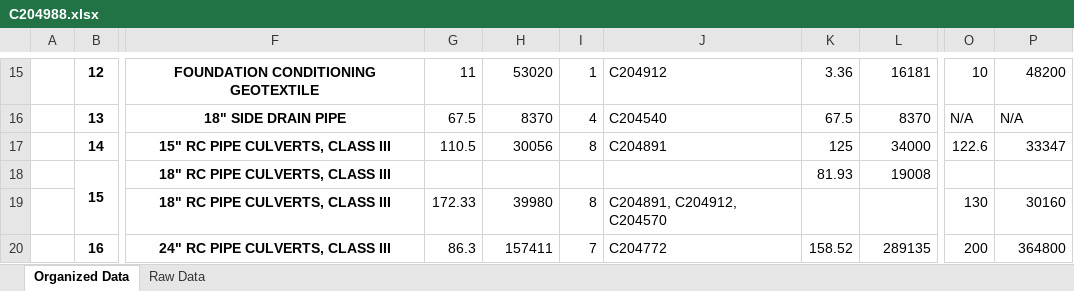
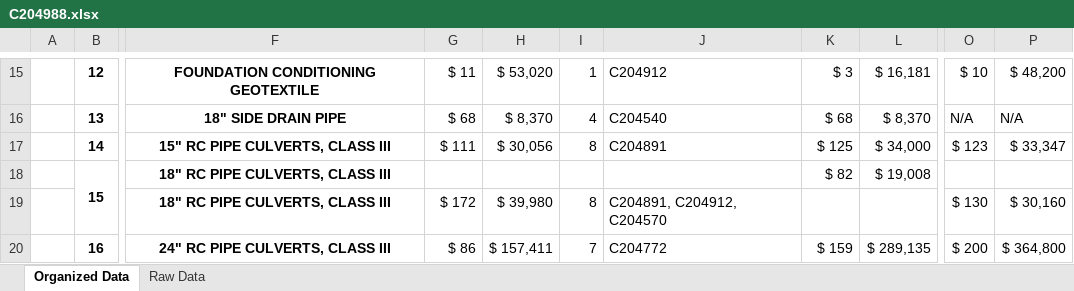
Before and after one commit to czhurdlespeed/HighwayBidPricePrediction, an Excel workbook: InferenceResults/C204988.xlsx, sheet Organized Data, drawn as a sheet; only a part is shown, gaps mark what is left out; values as stored, in another font and other column widths than the file's, no borders; the diff covers the shown part only; the diff names each change by its address in the sheet, - before the commit and + after, or states it on an @@ line.

```diff
--- a/InferenceResults/C204988.xlsx (sheet Organized Data)
+++ b/InferenceResults/C204988.xlsx (sheet Organized Data)
-G15: 11
+G15: $ 11
-H15: 53020
+H15: $ 53,020
-K15: 3.36
+K15: $ 3
-L15: 16181
+L15: $ 16,181
-O15: 10
+O15: $ 10
-P15: 48200
+P15: $ 48,200
-G16: 67.5
+G16: $ 68
-H16: 8370
+H16: $ 8,370
-K16: 67.5
+K16: $ 68
-L16: 8370
+L16: $ 8,370
-G17: 110.5
+G17: $ 111
-H17: 30056
+H17: $ 30,056
-K17: 125
+K17: $ 125
-L17: 34000
+L17: $ 34,000
-O17: 122.6
+O17: $ 123
-P17: 33347
+P17: $ 33,347
-K18: 81.93
+K18: $ 82
-L18: 19008
+L18: $ 19,008
-G19: 172.33
+G19: $ 172
-H19: 39980
+H19: $ 39,980
-O19: 130
+O19: $ 130
-P19: 30160
+P19: $ 30,160
-G20: 86.3
+G20: $ 86
-H20: 157411
+H20: $ 157,411
-K20: 158.52
+K20: $ 159
-L20: 289135
+L20: $ 289,135
-O20: 200
+O20: $ 200
-P20: 364800
+P20: $ 364,800
```
Also changed, not shown: 1 added row, 1 removed row and 1208 edited cells elsewhere in this sheet, 5 other files.
